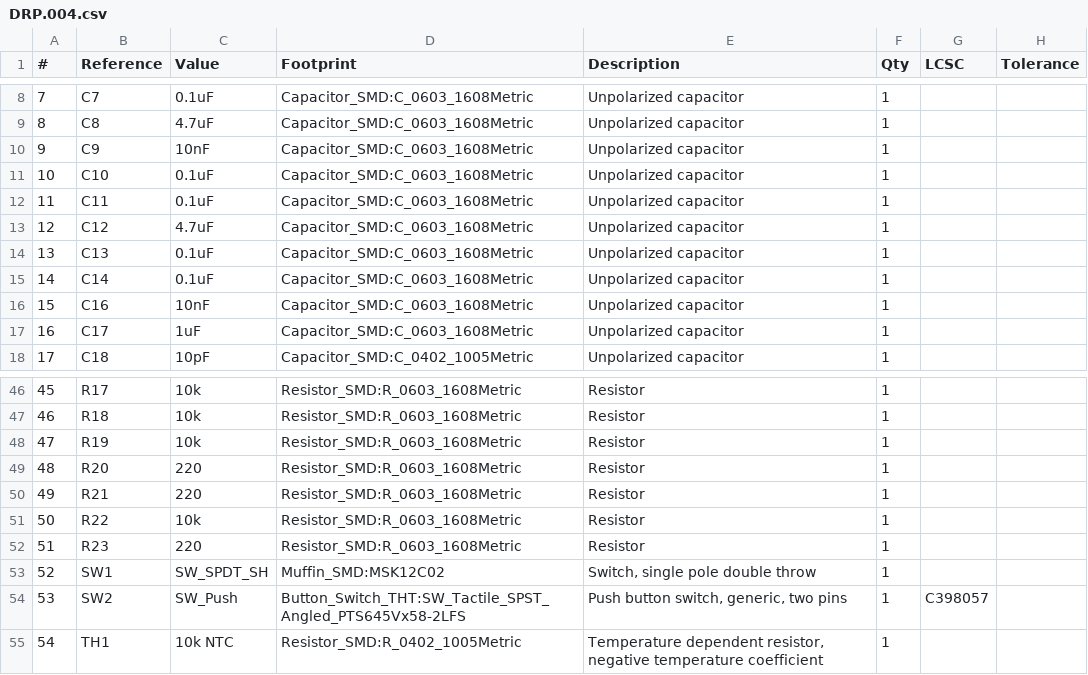
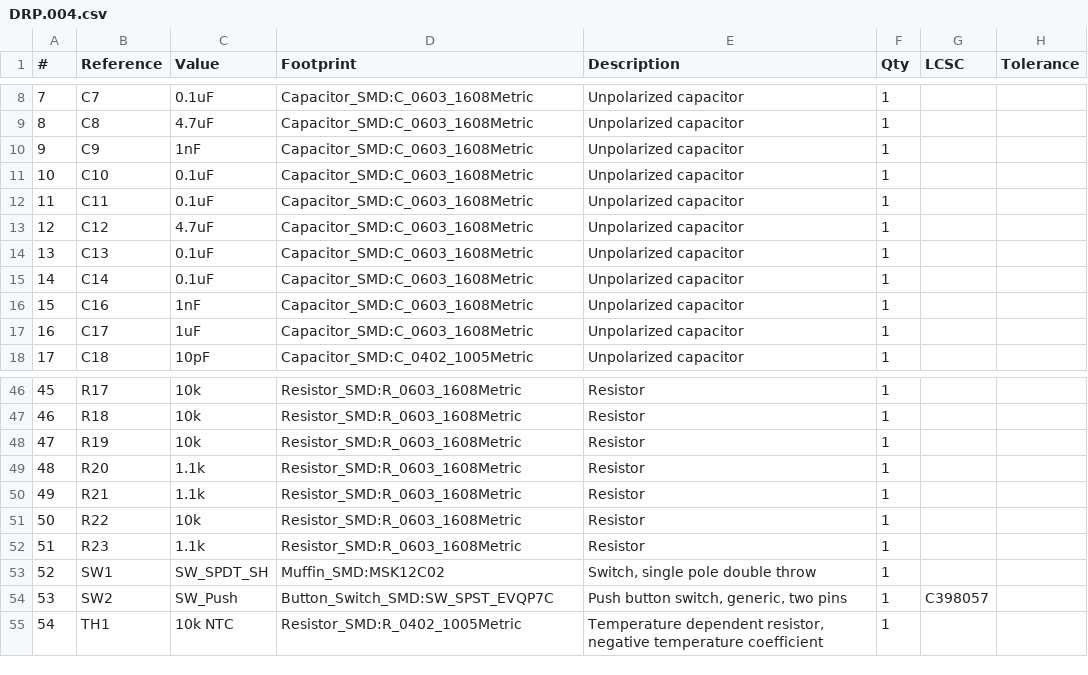
Before and after one commit to MuffinKing-jpeg/DRP.004, a CSV file: Docs/DRP.004.csv, drawn as a sheet; only a part is shown, gaps mark what is left out.

```diff
--- a/Docs/DRP.004.csv
+++ b/Docs/DRP.004.csv
@@ -9,3 +9,3 @@
 "8","C8","4.7uF","Capacitor_SMD:C_0603_1608Metric","Unpolarized capacitor","1","",""
-"9","C9","10nF","Capacitor_SMD:C_0603_1608Metric","Unpolarized capacitor","1","",""
+"9","C9","1nF","Capacitor_SMD:C_0603_1608Metric","Unpolarized capacitor","1","",""
 "10","C10","0.1uF","Capacitor_SMD:C_0603_1608Metric","Unpolarized capacitor","1","",""
@@ -15,3 +15,3 @@
 "14","C14","0.1uF","Capacitor_SMD:C_0603_1608Metric","Unpolarized capacitor","1","",""
-"15","C16","10nF","Capacitor_SMD:C_0603_1608Metric","Unpolarized capacitor","1","",""
+"15","C16","1nF","Capacitor_SMD:C_0603_1608Metric","Unpolarized capacitor","1","",""
 "16","C17","1uF","Capacitor_SMD:C_0603_1608Metric","Unpolarized capacitor","1","",""
@@ -48,8 +48,8 @@
 "47","R19","10k","Resistor_SMD:R_0603_1608Metric","Resistor","1","",""
-"48","R20","220","Resistor_SMD:R_0603_1608Metric","Resistor","1","",""
-"49","R21","220","Resistor_SMD:R_0603_1608Metric","Resistor","1","",""
+"48","R20","1.1k","Resistor_SMD:R_0603_1608Metric","Resistor","1","",""
+"49","R21","1.1k","Resistor_SMD:R_0603_1608Metric","Resistor","1","",""
 "50","R22","10k","Resistor_SMD:R_0603_1608Metric","Resistor","1","",""
-"51","R23","220","Resistor_SMD:R_0603_1608Metric","Resistor","1","",""
+"51","R23","1.1k","Resistor_SMD:R_0603_1608Metric","Resistor","1","",""
 "52","SW1","SW_SPDT_SH","Muffin_SMD:MSK12C02","Switch, single pole double throw","1","",""
-"53","SW2","SW_Push","Button_Switch_THT:SW_Tactile_SPST_Angled_PTS645Vx58-2LFS","Push button switch, generic, two pins","1","C398057",""
+"53","SW2","SW_Push","Button_Switch_SMD:SW_SPST_EVQP7C","Push button switch, generic, two pins","1","C398057",""
 "54","TH1","10k NTC","Resistor_SMD:R_0402_1005Metric","Temperature dependent resistor, negative temperature coefficient","1","",""
```
Also changed, not shown: production/DRP.004.csv, 18 other files.
